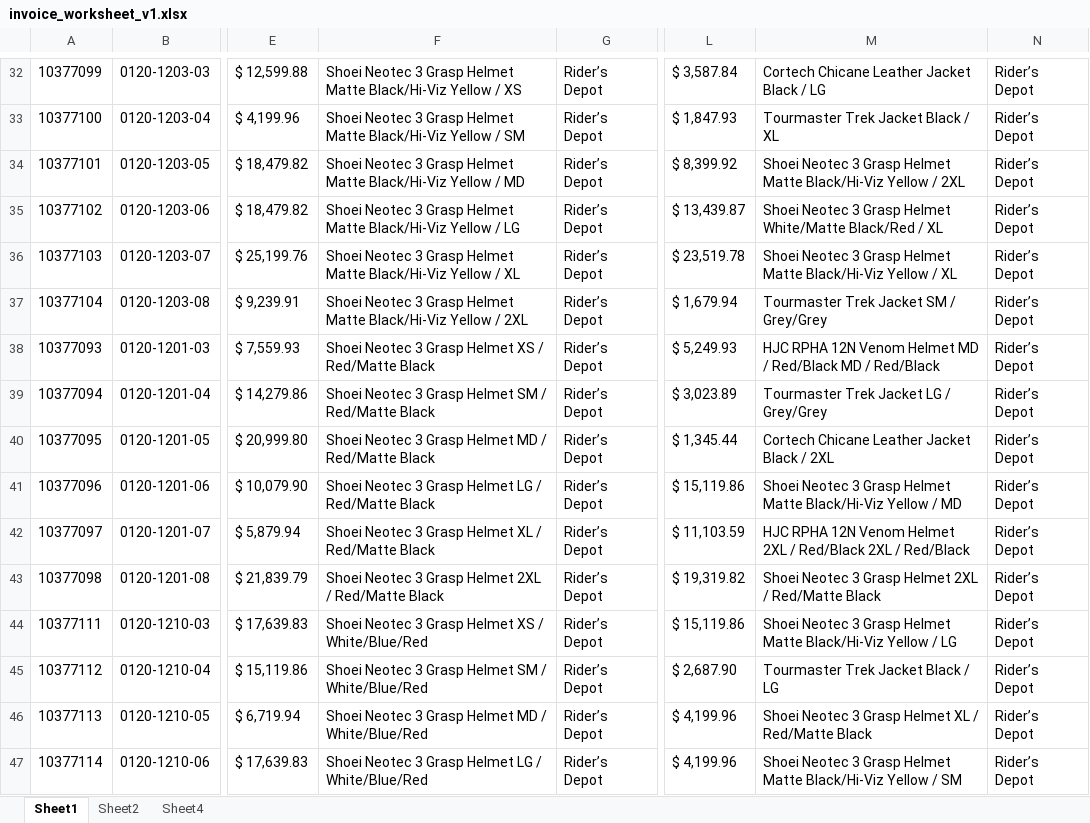
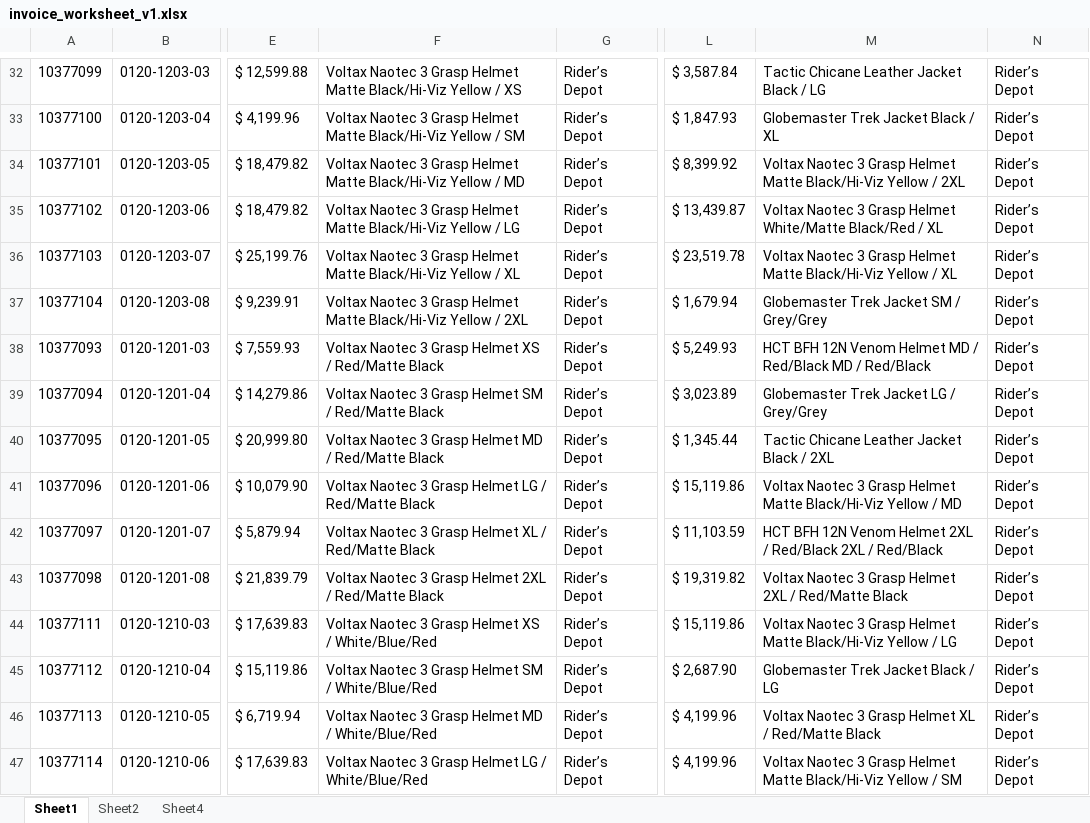
Before and after one commit to haodong191/haodong191.github.io, an Excel workbook: invoice/invoice_worksheet_v1.xlsx, sheet Sheet1, drawn as a sheet; only a part is shown, gaps mark what is left out; values as stored, in another font and other column widths than the file's, no borders; the diff covers the shown part only; the diff names each change by its address in the sheet, - before the commit and + after, or states it on an @@ line.

```diff
--- a/invoice/invoice_worksheet_v1.xlsx (sheet Sheet1)
+++ b/invoice/invoice_worksheet_v1.xlsx (sheet Sheet1)
-F32: Shoei Neotec 3 Grasp…
+F32: Voltax Naotec 3 Grasp…
-M32: Cortech Chicane Leather Jacket Black / LG
+M32: Tactic Chicane Leather Jacket Black / LG
-F33: Shoei Neotec 3 Grasp…
+F33: Voltax Naotec 3 Grasp…
-M33: Tourmaster Trek Jacket Black / XL
+M33: Globemaster Trek Jacket Black / XL
-F34: Shoei Neotec 3 Grasp…
+F34: Voltax Naotec 3 Grasp…
-M34: Shoei Neotec 3 Grasp…
+M34: Voltax Naotec 3 Grasp…
-F35: Shoei Neotec 3 Grasp…
+F35: Voltax Naotec 3 Grasp…
-M35: Shoei Neotec 3 Grasp…
+M35: Voltax Naotec 3 Grasp…
-F36: Shoei Neotec 3 Grasp…
+F36: Voltax Naotec 3 Grasp…
-M36: Shoei Neotec 3 Grasp…
+M36: Voltax Naotec 3 Grasp…
-F37: Shoei Neotec 3 Grasp…
+F37: Voltax Naotec 3 Grasp…
-M37: Tourmaster Trek Jacket SM / Grey/Grey
+M37: Globemaster Trek Jacket SM / Grey/Grey
-F38: Shoei Neotec 3 Grasp…
+F38: Voltax Naotec 3 Grasp…
-M38: HJC RPHA 12N Venom…
+M38: HCT BFH 12N Venom…
-F39: Shoei Neotec 3 Grasp…
+F39: Voltax Naotec 3 Grasp…
-M39: Tourmaster Trek Jacket LG / Grey/Grey
+M39: Globemaster Trek Jacket LG / Grey/Grey
-F40: Shoei Neotec 3 Grasp…
+F40: Voltax Naotec 3 Grasp…
-M40: Cortech Chicane Leather Jacket Black / 2XL
+M40: Tactic Chicane Leather Jacket Black / 2XL
-F41: Shoei Neotec 3 Grasp…
+F41: Voltax Naotec 3 Grasp…
-M41: Shoei Neotec 3 Grasp…
+M41: Voltax Naotec 3 Grasp…
-F42: Shoei Neotec 3 Grasp…
+F42: Voltax Naotec 3 Grasp…
-M42: HJC RPHA 12N Venom…
+M42: HCT BFH 12N Venom…
-F43: Shoei Neotec 3 Grasp…
+F43: Voltax Naotec 3 Grasp…
-M43: Shoei Neotec 3 Grasp…
+M43: Voltax Naotec 3 Grasp…
-F44: Shoei Neotec 3 Grasp…
+F44: Voltax Naotec 3 Grasp…
-M44: Shoei Neotec 3 Grasp…
+M44: Voltax Naotec 3 Grasp…
-F45: Shoei Neotec 3 Grasp…
+F45: Voltax Naotec 3 Grasp…
-M45: Tourmaster Trek Jacket Black / LG
+M45: Globemaster Trek Jacket Black / LG
-F46: Shoei Neotec 3 Grasp…
+F46: Voltax Naotec 3 Grasp…
-M46: Shoei Neotec 3 Grasp…
+M46: Voltax Naotec 3 Grasp…
-F47: Shoei Neotec 3 Grasp…
+F47: Voltax Naotec 3 Grasp…
-M47: Shoei Neotec 3 Grasp…
+M47: Voltax Naotec 3 Grasp…
```
Also changed, not shown: 107 edited cells elsewhere in this sheet, 4 other files.
